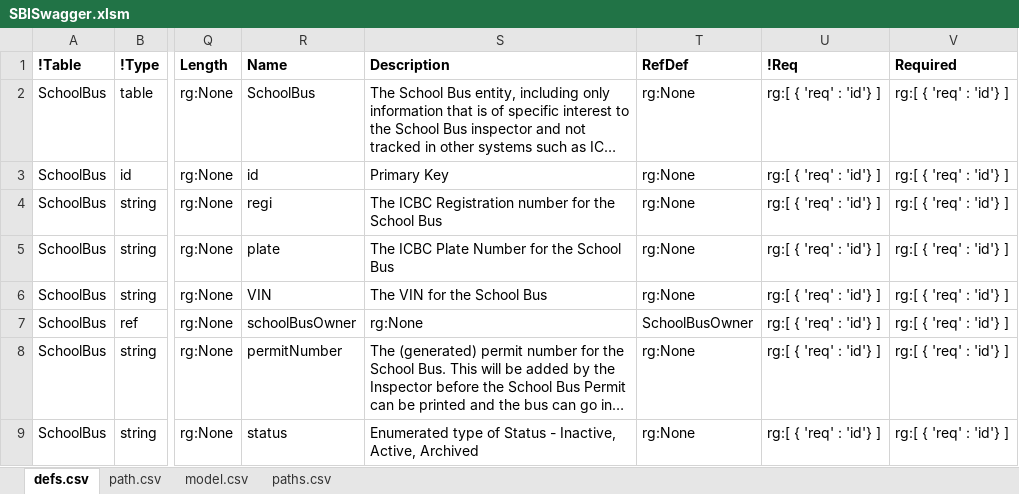
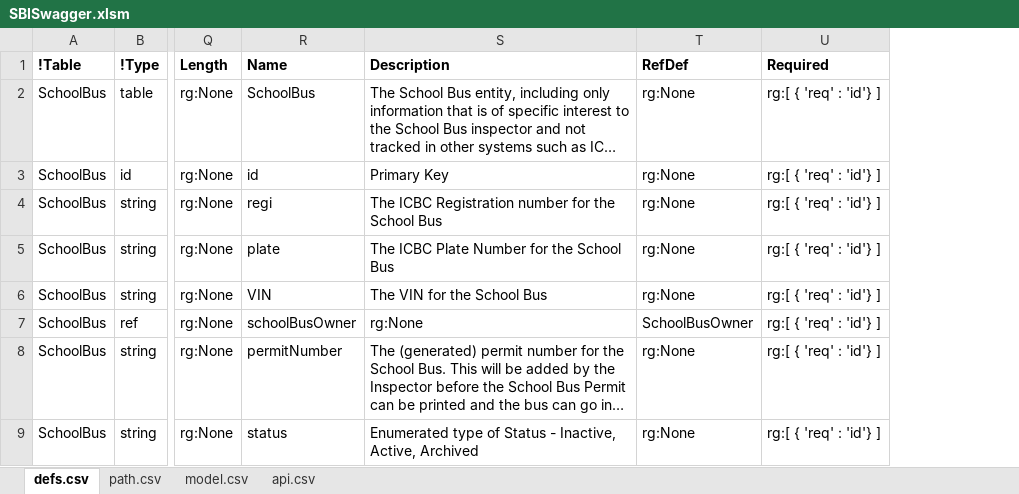
Before and after one commit to redhat-developer/s2i-dotnetcore, an Excel workbook: ApiSpec/in/SBISwagger.xlsm, sheet defs.csv, drawn as a sheet; only a part is shown, gaps mark what is left out; long unchanged cells end in …; values as stored, in another font and other column widths than the file's, no borders; table styles not drawn; the diff names each change by its address in the sheet, - before the commit and + after, or states it on an @@ line.

```diff
--- a/ApiSpec/in/SBISwagger.xlsm (sheet defs.csv)
+++ b/ApiSpec/in/SBISwagger.xlsm (sheet defs.csv)
-sheet tab: paths.csv
+sheet tab: api.csv
-column V, rows 1-9: Required | rg:[ { 'req' : 'id'} ] | rg:[ { 'req' : 'id'} ] | rg:[ { 'req' : 'id'} ] | rg:[ { 'req' : 'id'} ] | rg:[ { 'req' : 'id'} ] | rg:[ { 'req' : 'id'} ] | rg:[ { 'req' : 'id'} ] | rg:[ { 'req' : 'id'} ]
-U1: !Req
+U1: Required
```
Also changed, not shown: 6 other files.
